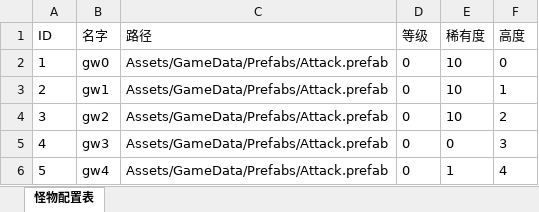
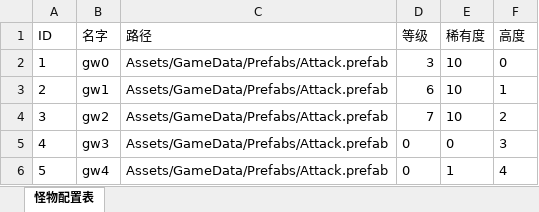
Before and after one commit to Roberzs/Unity-Learning, an Excel workbook: Unity-ResLoadFrame-Learning/Unity-ResLoadFrame/Data/Excel/GMonster.xlsx, sheet 怪物配置表, drawn as a sheet; values as stored, in another font and other column widths than the file's, no borders; the diff names each change by its address in the sheet, - before the commit and + after, or states it on an @@ line.

```diff
--- a/Unity-ResLoadFrame-Learning/Unity-ResLoadFrame/Data/Excel/GMonster.xlsx (sheet 怪物配置表)
+++ b/Unity-ResLoadFrame-Learning/Unity-ResLoadFrame/Data/Excel/GMonster.xlsx (sheet 怪物配置表)
-D2 (等级): 0
+D2 (等级): 3
-D3 (等级): 0
+D3 (等级): 6
-D4 (等级): 0
+D4 (等级): 7
```
Also changed, not shown: 21 other files.
